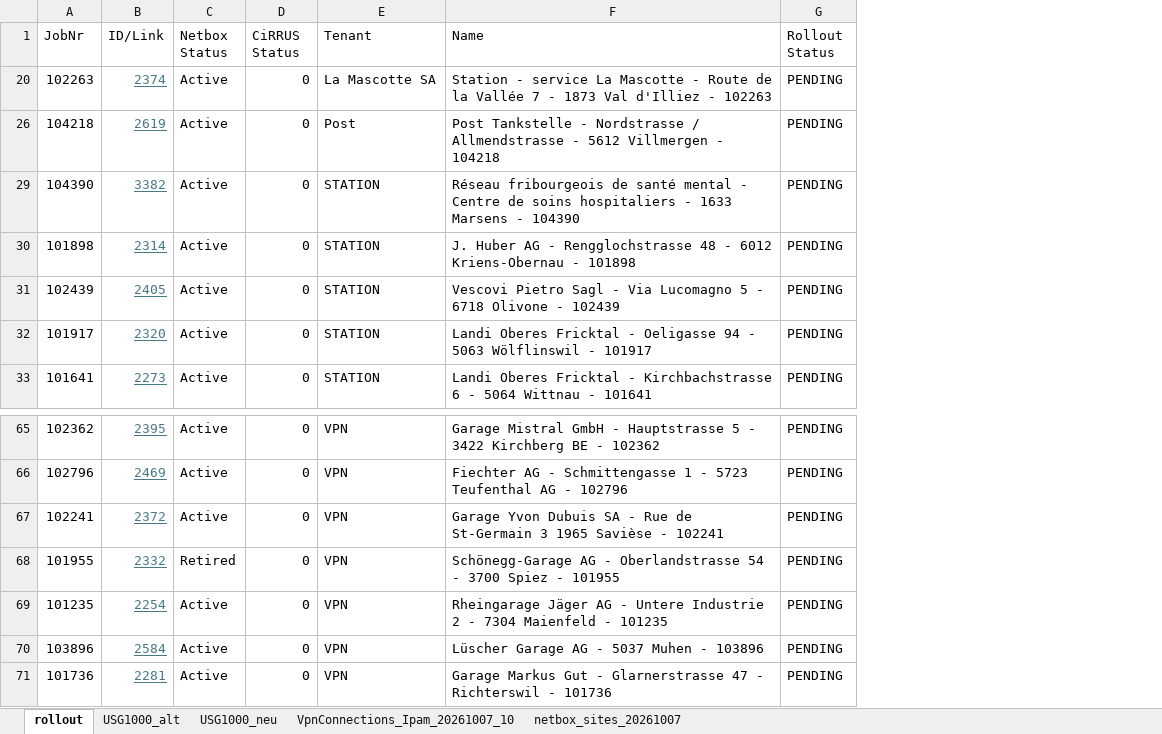
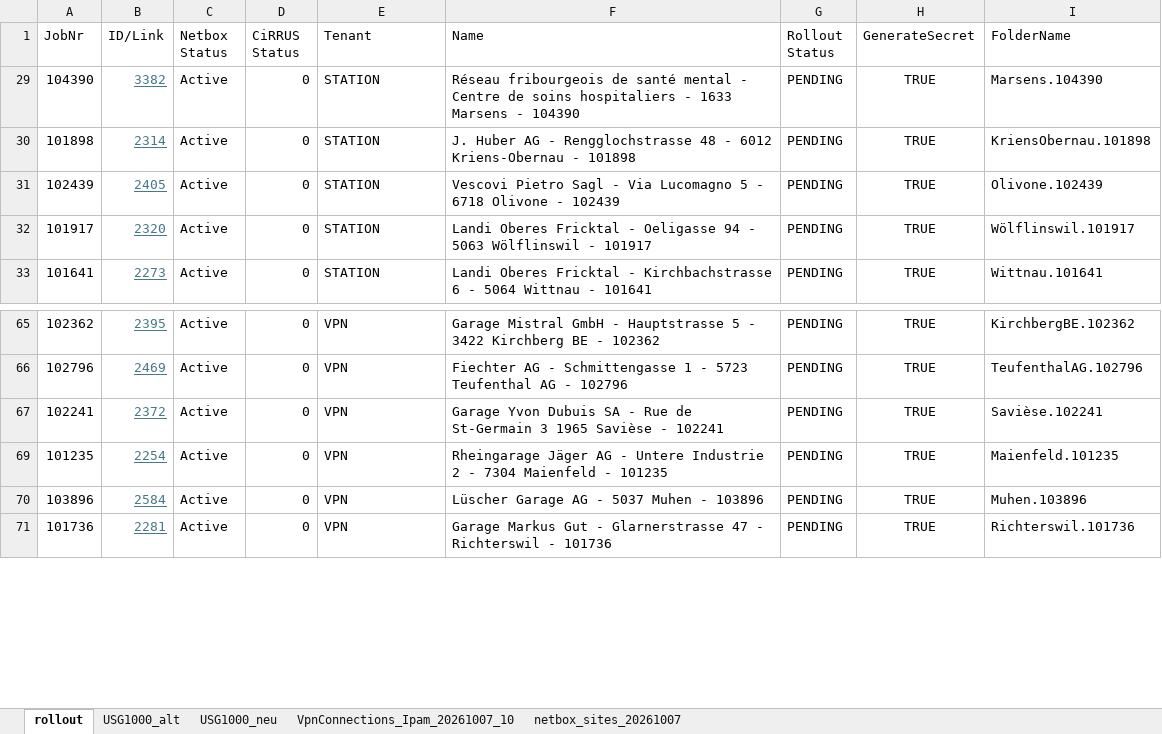
Before and after one commit to HEC-Bica/CredentialRotation, an Excel workbook: rollout/rollout_CredentialRotation.xlsx, sheet rollout, drawn as a sheet; only a part is shown, gaps mark what is left out; values as stored, in another font and other column widths than the file's, no borders; conditional formats and table styles not drawn; removed rows and columns are numbered as before the commit, all else as after; the diff names each change by its address in the sheet, - before the commit and + after, or states it on an @@ line.

```diff
--- a/rollout/rollout_CredentialRotation.xlsx (sheet rollout)
+++ b/rollout/rollout_CredentialRotation.xlsx (sheet rollout)
+column H (GenerateSecret), rows 29-33: all TRUE; rows 65-71: all TRUE
+column I (FolderName), rows 29-33: Marsens.104390 | KriensObernau.101898 | Olivone.102439 | Wölflinswil.101917 | Wittnau.101641; rows 65-71: KirchbergBE.102362 | TeufenthalAG.102796 | Savièse.102241 | Maienfeld.101235 | Muhen.103896 | Richterswil.101736
-row 20: 102263 | 2374 | Active | 0 | La Mascotte SA | Station - service La Mascotte - Route de la Vallée 7 - 1873 Val d'Illiez - 102263 | PENDING
-row 26: 104218 | 2619 | Active | 0 | Post | Post Tankstelle - Nordstrasse / Allmendstrasse - 5612 Villmergen - 104218 | PENDING
-row 68: 101955 | 2332 | Retired | 0 | VPN | Schönegg-Garage AG - Oberlandstrasse 54 - 3700 Spiez - 101955 | PENDING
```
Also changed, not shown: hidden cells, 1 other file.
